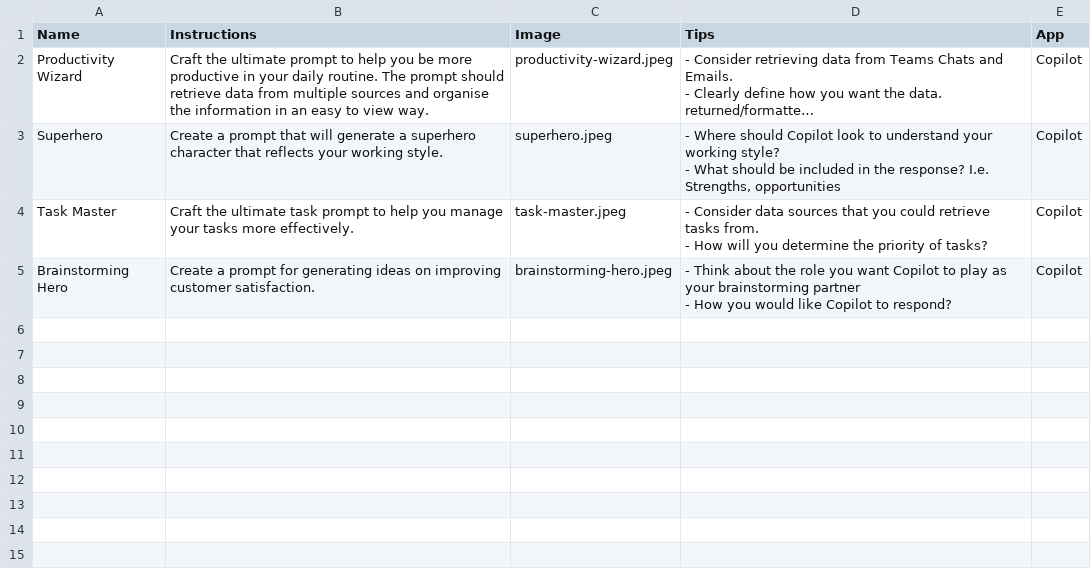
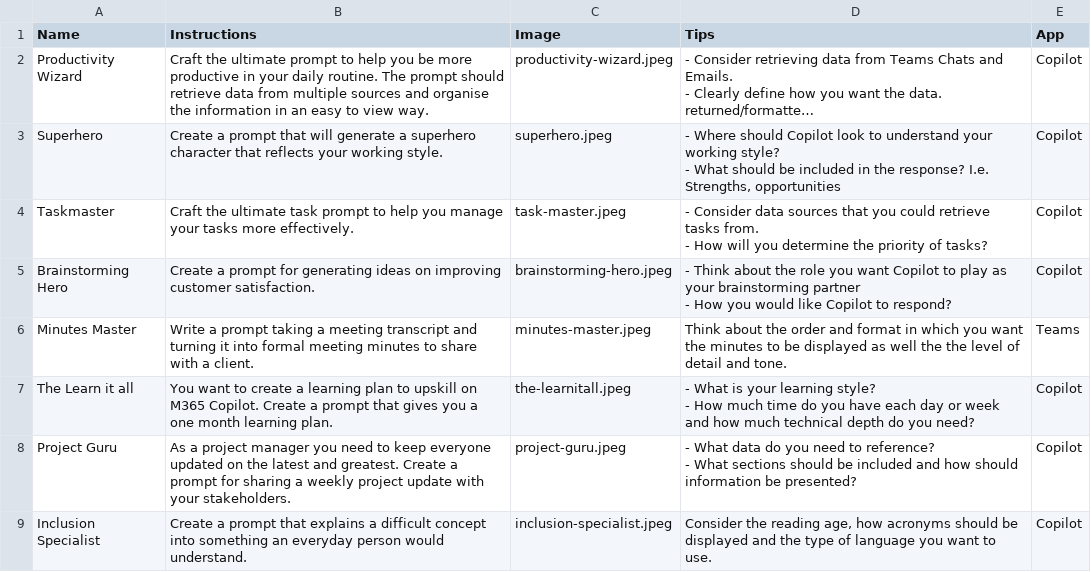
Before and after one commit to pnp/prompt-master, a CSV file: Challenges.csv, drawn as a sheet; only a part is shown; long unchanged cells end in …; the diff covers the shown part only.

Commit message:
Prompt Master Pro WIP

```diff
--- a/Challenges.csv
+++ b/Challenges.csv
@@ -6,5 +6,11 @@ Superhero,Create a prompt that will generate a superhero character that reflects
 - What should be included in the response? I.e. Strengths, opportunities",Copilot
-Task Master,Craft the ultimate task prompt to help you manage your tasks more effectively.,task-master.jpeg,"- Consider data sources that you could retrieve tasks from.
-- How will you determine the priority of tasks?",Copilot
+Taskmaster,Craft the ultimate task prompt to help you manage your tasks more effectively.,task-master.jpeg,"- Consider data sources that you could retrieve tasks from.
+- How will you determine the priority of tasks?",Copilot
 Brainstorming Hero,Create a prompt for generating ideas on improving customer satisfaction. ,brainstorming-hero.jpeg,"- Think about the role you want Copilot to play as your brainstorming partner
 - How you would like Copilot to respond?",Copilot
+Minutes Master,Write a prompt taking a meeting transcript and turning it into formal meeting minutes to share with a client.,minutes-master.jpeg,Think about the order and format in which you want the minutes to be displayed as well the the level of detail and tone.,Teams
+The Learn it all,You want to create a learning plan to upskill on M365 Copilot. Create a prompt that gives you a one month learning plan.,the-learnitall.jpeg,"- What is your learning style?
+- How much time do you have each day or week and how much technical depth do you need?",Copilot
+Project Guru,As a project manager you need to keep everyone updated on the latest and greatest. Create a prompt for sharing a weekly project update with your stakeholders.,project-guru.jpeg,"- What data do you need to reference?
+- What sections should be included and how should information be presented?",Copilot
+Inclusion Specialist,Create a prompt that explains a difficult concept into something an everyday person would understand.,inclusion-specialist.jpeg,"Consider the reading age, how acronyms should be displayed and the type of language you want to use.",Copilot
```
Also changed, not shown: 6 added rows elsewhere in this file, 12 other files.
